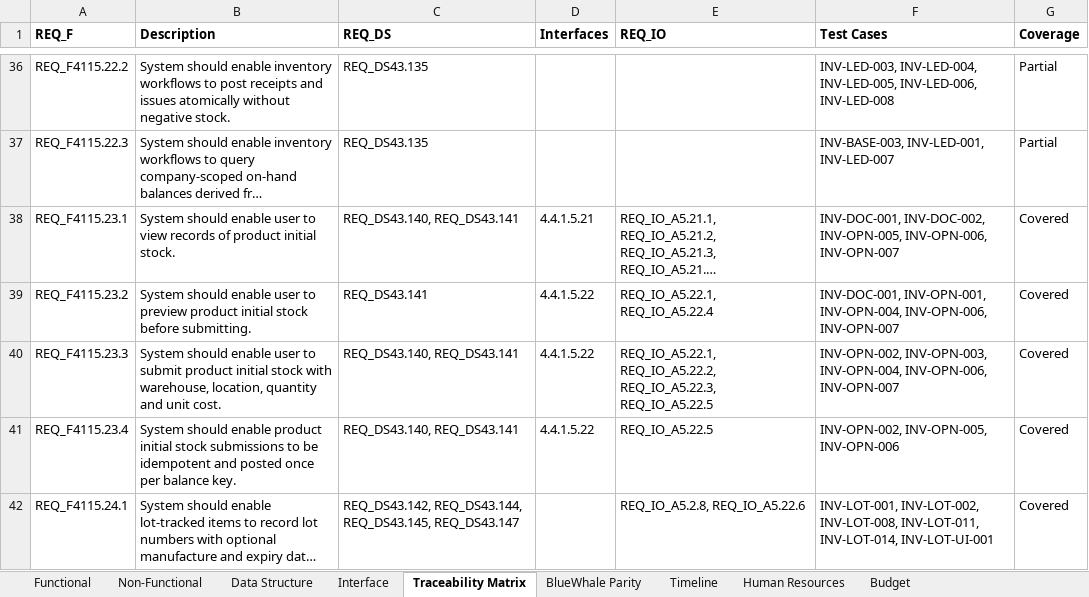
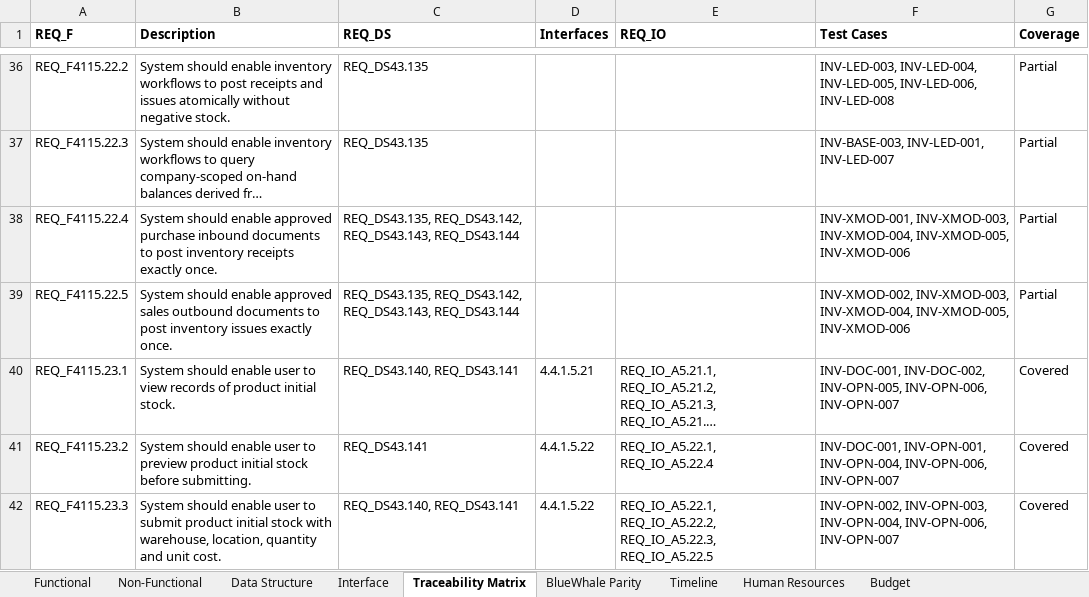
Before and after one commit to snowwhite10/MyERP, an Excel workbook: docs/99-output/MyERP_Requirements.xlsx, sheet Traceability Matrix, drawn as a sheet; only a part is shown, gaps mark what is left out; the shorter side is filled out with more unchanged rows; long unchanged cells end in …; values as stored, in another font and other column widths than the file's, no borders; the diff names each change by its address in the sheet, - before the commit and + after, or states it on an @@ line.

Commit message:
docs(inv): define purchase and sales posting boundary

```diff
--- a/docs/99-output/MyERP_Requirements.xlsx (sheet Traceability Matrix)
+++ b/docs/99-output/MyERP_Requirements.xlsx (sheet Traceability Matrix)
+row 38: REQ_F4115.22.4 | System should enable approved purchase inbound documents to post inventory receipts exactly once. | REQ_DS43.135, REQ_DS43.142, REQ_DS43.143, REQ_DS43.144 |  |  | INV-XMOD-001, INV-XMOD-003, INV-XMOD-004, INV-XMOD-005, INV-XMOD-006 | Partial
+row 39: REQ_F4115.22.5 | System should enable approved sales outbound documents to post inventory issues exactly once. | REQ_DS43.135, REQ_DS43.142, REQ_DS43.143, REQ_DS43.144 |  |  | INV-XMOD-002, INV-XMOD-003, INV-XMOD-004, INV-XMOD-005, INV-XMOD-006 | Partial
```
Also changed, not shown: sheet Functional, sheet Data Structure, 14 other files.
